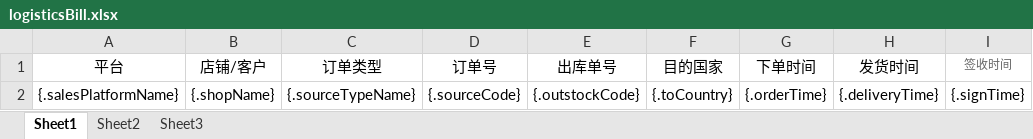
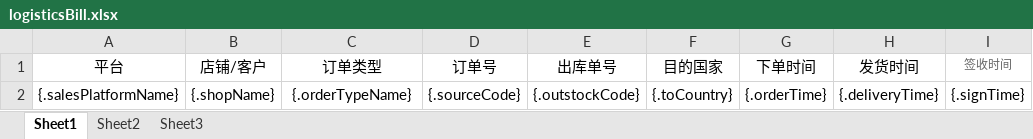
Before and after one commit to quyuzhong1/cloud-erp-backend, an Excel workbook: erp-server/erp-server-tms/src/main/resources/excel/logisticsBill.xlsx, sheet Sheet1, drawn as a sheet; only a part is shown; values as stored, in another font and other column widths than the file's, no borders; the diff names each change by its address in the sheet, - before the commit and + after, or states it on an @@ line.

```diff
--- a/erp-server/erp-server-tms/src/main/resources/excel/logisticsBill.xlsx (sheet Sheet1)
+++ b/erp-server/erp-server-tms/src/main/resources/excel/logisticsBill.xlsx (sheet Sheet1)
-C2 (订单类型): {.sourceTypeName}
+C2 (订单类型): {.orderTypeName}
```
Also changed, not shown: 9 other files.
